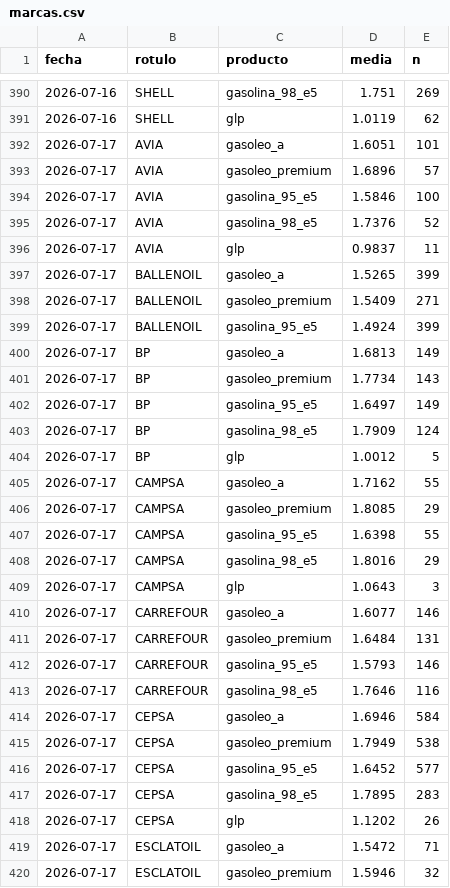
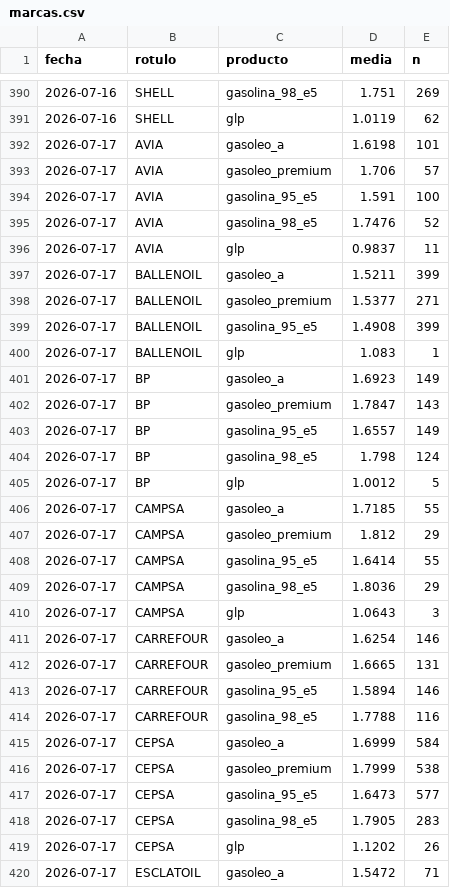
Before and after one commit to IvanAraque/precios-carburantes, a CSV file: docs/data/marcas.csv, drawn as a sheet; only a part is shown, gaps mark what is left out; the shorter side is filled out with more unchanged rows; the diff covers the shown part only.

```diff
--- a/docs/data/marcas.csv
+++ b/docs/data/marcas.csv
@@ -391,28 +391,29 @@ fecha,rotulo,producto,media,n
 2026-07-16,SHELL,glp,1.0119,62
-2026-07-17,AVIA,gasoleo_a,1.6051,101
-2026-07-17,AVIA,gasoleo_premium,1.6896,57
-2026-07-17,AVIA,gasolina_95_e5,1.5846,100
-2026-07-17,AVIA,gasolina_98_e5,1.7376,52
+2026-07-17,AVIA,gasoleo_a,1.6198,101
+2026-07-17,AVIA,gasoleo_premium,1.706,57
+2026-07-17,AVIA,gasolina_95_e5,1.591,100
+2026-07-17,AVIA,gasolina_98_e5,1.7476,52
 2026-07-17,AVIA,glp,0.9837,11
-2026-07-17,BALLENOIL,gasoleo_a,1.5265,399
-2026-07-17,BALLENOIL,gasoleo_premium,1.5409,271
-2026-07-17,BALLENOIL,gasolina_95_e5,1.4924,399
-2026-07-17,BP,gasoleo_a,1.6813,149
-2026-07-17,BP,gasoleo_premium,1.7734,143
-2026-07-17,BP,gasolina_95_e5,1.6497,149
-2026-07-17,BP,gasolina_98_e5,1.7909,124
+2026-07-17,BALLENOIL,gasoleo_a,1.5211,399
+2026-07-17,BALLENOIL,gasoleo_premium,1.5377,271
+2026-07-17,BALLENOIL,gasolina_95_e5,1.4908,399
+2026-07-17,BALLENOIL,glp,1.083,1
+2026-07-17,BP,gasoleo_a,1.6923,149
+2026-07-17,BP,gasoleo_premium,1.7847,143
+2026-07-17,BP,gasolina_95_e5,1.6557,149
+2026-07-17,BP,gasolina_98_e5,1.798,124
 2026-07-17,BP,glp,1.0012,5
-2026-07-17,CAMPSA,gasoleo_a,1.7162,55
-2026-07-17,CAMPSA,gasoleo_premium,1.8085,29
-2026-07-17,CAMPSA,gasolina_95_e5,1.6398,55
-2026-07-17,CAMPSA,gasolina_98_e5,1.8016,29
+2026-07-17,CAMPSA,gasoleo_a,1.7185,55
+2026-07-17,CAMPSA,gasoleo_premium,1.812,29
+2026-07-17,CAMPSA,gasolina_95_e5,1.6414,55
+2026-07-17,CAMPSA,gasolina_98_e5,1.8036,29
 2026-07-17,CAMPSA,glp,1.0643,3
-2026-07-17,CARREFOUR,gasoleo_a,1.6077,146
-2026-07-17,CARREFOUR,gasoleo_premium,1.6484,131
-2026-07-17,CARREFOUR,gasolina_95_e5,1.5793,146
-2026-07-17,CARREFOUR,gasolina_98_e5,1.7646,116
-2026-07-17,CEPSA,gasoleo_a,1.6946,584
-2026-07-17,CEPSA,gasoleo_premium,1.7949,538
-2026-07-17,CEPSA,gasolina_95_e5,1.6452,577
-2026-07-17,CEPSA,gasolina_98_e5,1.7895,283
+2026-07-17,CARREFOUR,gasoleo_a,1.6254,146
+2026-07-17,CARREFOUR,gasoleo_premium,1.6665,131
+2026-07-17,CARREFOUR,gasolina_95_e5,1.5894,146
+2026-07-17,CARREFOUR,gasolina_98_e5,1.7788,116
+2026-07-17,CEPSA,gasoleo_a,1.6999,584
+2026-07-17,CEPSA,gasoleo_premium,1.7999,538
+2026-07-17,CEPSA,gasolina_95_e5,1.6473,577
+2026-07-17,CEPSA,gasolina_98_e5,1.7905,283
 2026-07-17,CEPSA,glp,1.1202,26
```
Also changed, not shown: 37 edited cells elsewhere in this file, docs/data/nacional.csv, docs/data/provincias.csv, 2 other files.
